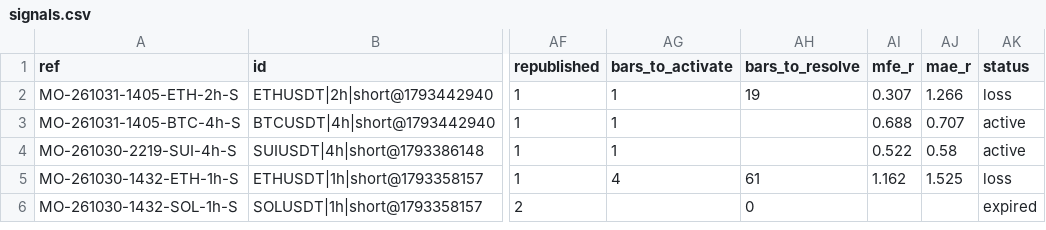
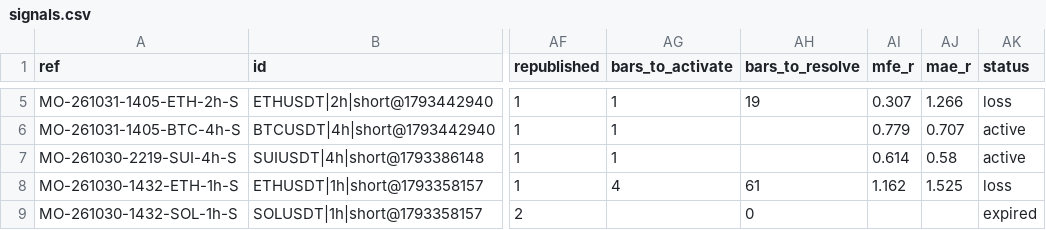
Before and after one commit to msmadanni88/market-observatory, a CSV file: brief/signals.csv, drawn as a sheet; only a part is shown, gaps mark what is left out; addresses are those after the commit; the diff covers the shown part only; the diff names each change by its address in the sheet, - before the commit and + after, or states it on an @@ line.

```diff
--- a/brief/signals.csv
+++ b/brief/signals.csv
-AI6 (mfe_r): 0.688
+AI6 (mfe_r): 0.779
-AI7 (mfe_r): 0.522
+AI7 (mfe_r): 0.614
```
Also changed, not shown: 3 added rows elsewhere in this file, 3 other files.
